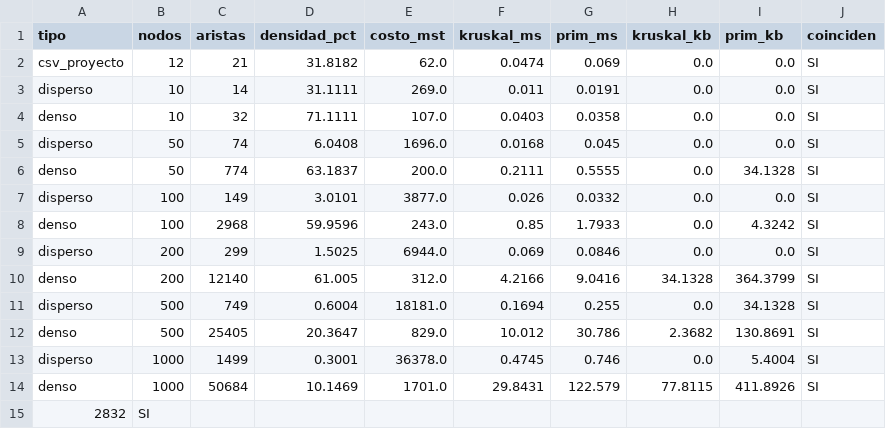
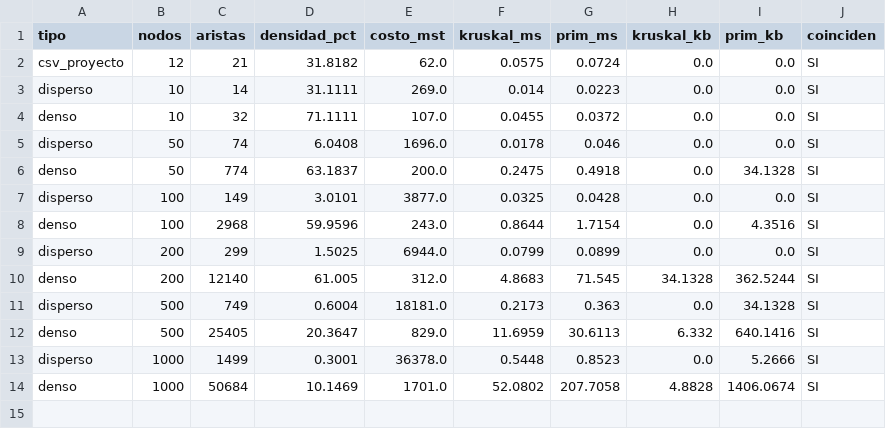
Before and after one commit to Anthonio16/MST_Kruskal_Prim_G6, a CSV file: proyecto7/resultados/rendimiento.csv, drawn as a sheet.

Commit message:
Resultados

```diff
--- a/proyecto7/resultados/rendimiento.csv
+++ b/proyecto7/resultados/rendimiento.csv
@@ -1,15 +1,14 @@
 tipo,nodos,aristas,densidad_pct,costo_mst,kruskal_ms,prim_ms,kruskal_kb,prim_kb,coinciden
-csv_proyecto,12,21,31.8182,62.0,0.0474,0.069,0.0,0.0,SI
-disperso,10,14,31.1111,269.0,0.011,0.0191,0.0,0.0,SI
-denso,10,32,71.1111,107.0,0.0403,0.0358,0.0,0.0,SI
-disperso,50,74,6.0408,1696.0,0.0168,0.045,0.0,0.0,SI
-denso,50,774,63.1837,200.0,0.2111,0.5555,0.0,34.1328,SI
-disperso,100,149,3.0101,3877.0,0.026,0.0332,0.0,0.0,SI
-denso,100,2968,59.9596,243.0,0.85,1.7933,0.0,4.3242,SI
-disperso,200,299,1.5025,6944.0,0.069,0.0846,0.0,0.0,SI
-denso,200,12140,61.005,312.0,4.2166,9.0416,34.1328,364.3799,SI
-disperso,500,749,0.6004,18181.0,0.1694,0.255,0.0,34.1328,SI
-denso,500,25405,20.3647,829.0,10.012,30.786,2.3682,130.8691,SI
-disperso,1000,1499,0.3001,36378.0,0.4745,0.746,0.0,5.4004,SI
-denso,1000,50684,10.1469,1701.0,29.8431,122.579,77.8115,411.8926,SI
-2832,SI
+csv_proyecto,12,21,31.8182,62.0,0.0575,0.0724,0.0,0.0,SI
+disperso,10,14,31.1111,269.0,0.014,0.0223,0.0,0.0,SI
+denso,10,32,71.1111,107.0,0.0455,0.0372,0.0,0.0,SI
+disperso,50,74,6.0408,1696.0,0.0178,0.046,0.0,0.0,SI
+denso,50,774,63.1837,200.0,0.2475,0.4918,0.0,34.1328,SI
+disperso,100,149,3.0101,3877.0,0.0325,0.0428,0.0,0.0,SI
+denso,100,2968,59.9596,243.0,0.8644,1.7154,0.0,4.3516,SI
+disperso,200,299,1.5025,6944.0,0.0799,0.0899,0.0,0.0,SI
+denso,200,12140,61.005,312.0,4.8683,71.545,34.1328,362.5244,SI
+disperso,500,749,0.6004,18181.0,0.2173,0.363,0.0,34.1328,SI
+denso,500,25405,20.3647,829.0,11.6959,30.6113,6.332,640.1416,SI
+disperso,1000,1499,0.3001,36378.0,0.5448,0.8523,0.0,5.2666,SI
+denso,1000,50684,10.1469,1701.0,52.0802,207.7058,4.8828,1406.0674,SI
```
